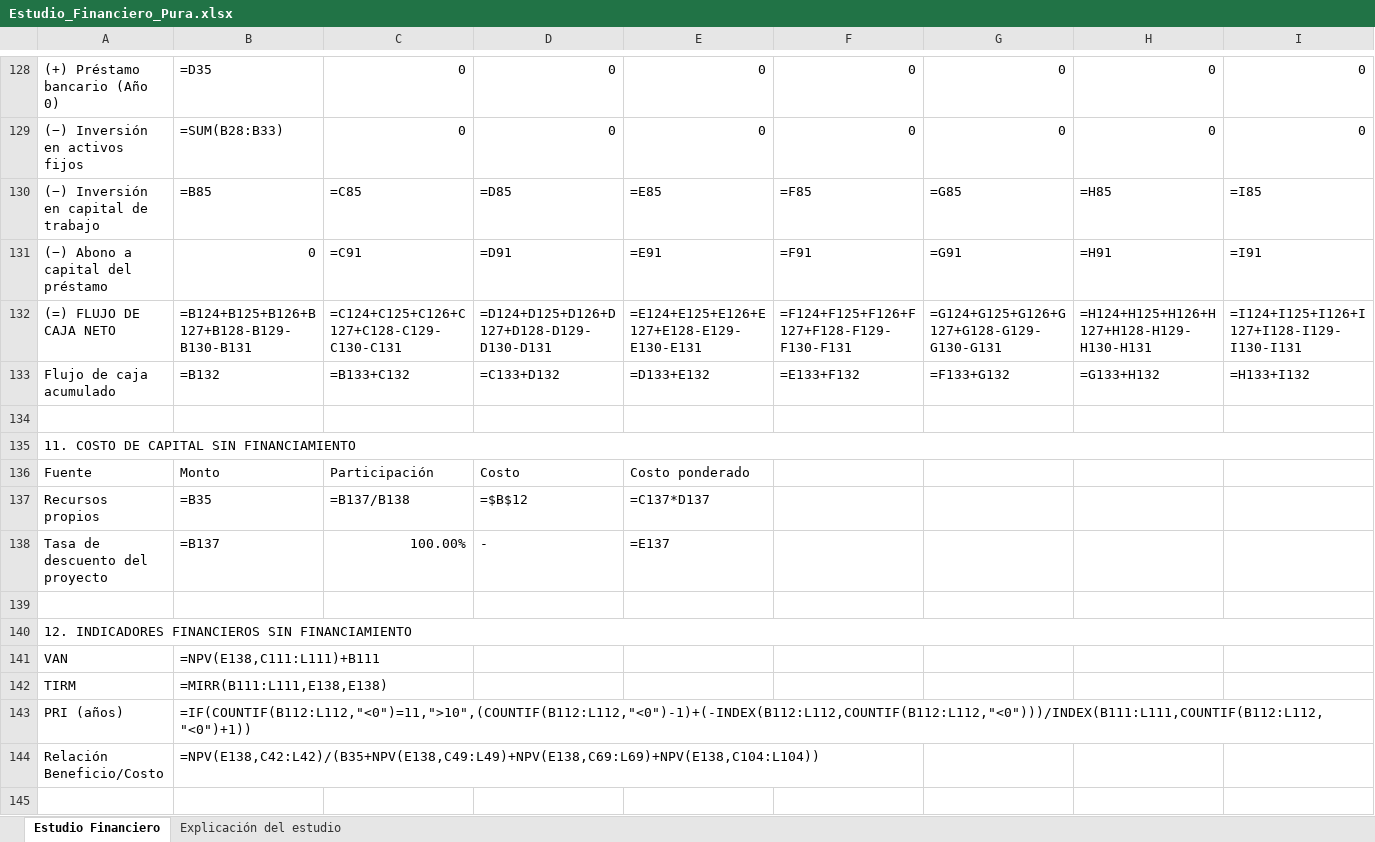
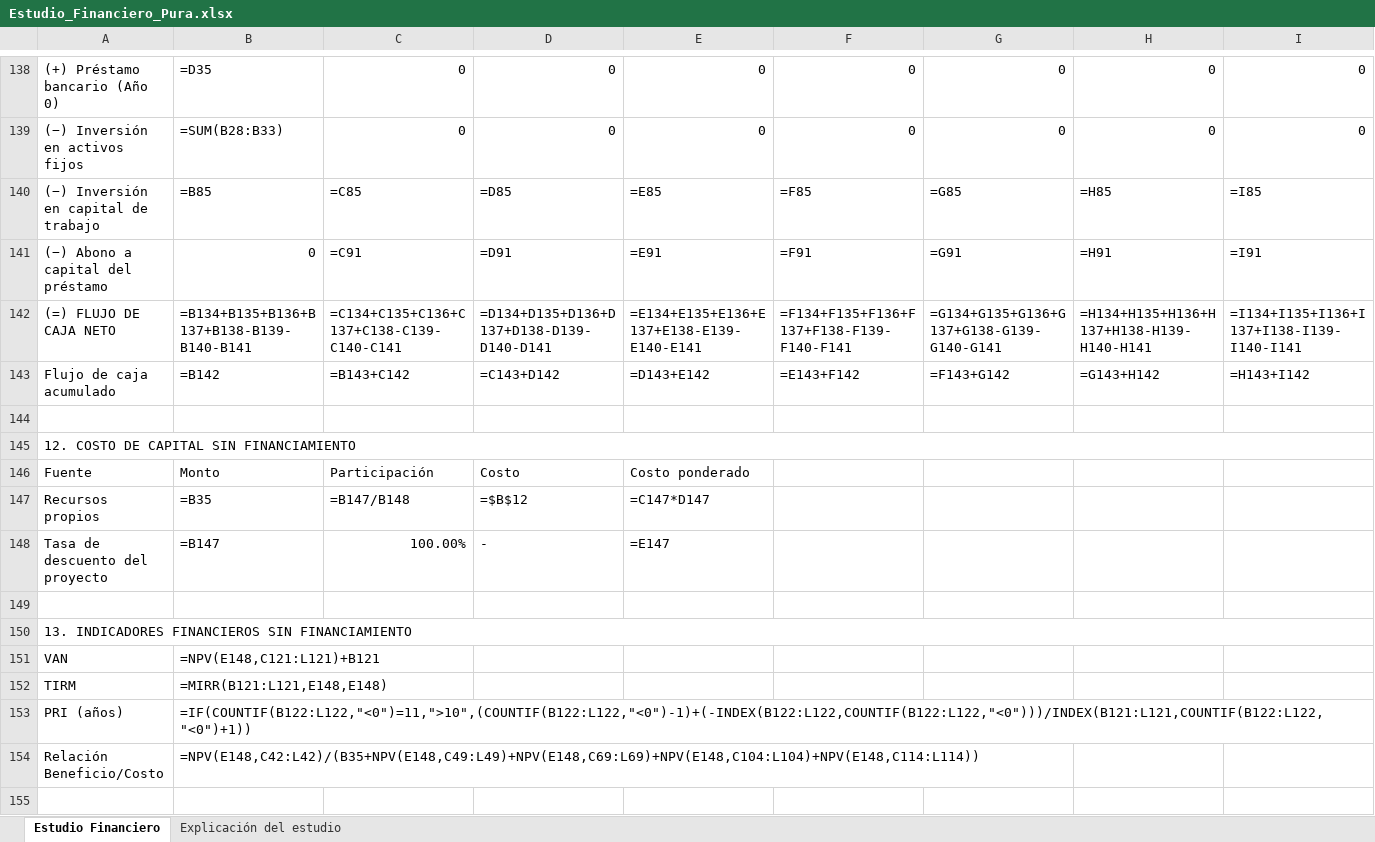
Before and after one commit to pewez267-dot/Rangos, an Excel workbook: Estudio_Financiero_Pura.xlsx, sheet Estudio Financiero, drawn as a sheet; only a part is shown, gaps mark what is left out; values as stored, in another font and other column widths than the file's, no cell formats; formulas without a stored value are shown as written; addresses are those after the commit; the diff covers the shown part only; the diff names each change by its address in the sheet, - before the commit and + after, or states it on an @@ line.

```diff
--- a/Estudio_Financiero_Pura.xlsx (sheet Estudio Financiero)
+++ b/Estudio_Financiero_Pura.xlsx (sheet Estudio Financiero)
-B142: =B124+B125+B126+B127+B128-B129-B130-B131
+B142: =B134+B135+B136+B137+B138-B139-B140-B141
-C142: =C124+C125+C126+C127+C128-C129-C130-C131
+C142: =C134+C135+C136+C137+C138-C139-C140-C141
-D142: =D124+D125+D126+D127+D128-D129-D130-D131
+D142: =D134+D135+D136+D137+D138-D139-D140-D141
-E142: =E124+E125+E126+E127+E128-E129-E130-E131
+E142: =E134+E135+E136+E137+E138-E139-E140-E141
-F142: =F124+F125+F126+F127+F128-F129-F130-F131
+F142: =F134+F135+F136+F137+F138-F139-F140-F141
-G142: =G124+G125+G126+G127+G128-G129-G130-G131
+G142: =G134+G135+G136+G137+G138-G139-G140-G141
-H142: =H124+H125+H126+H127+H128-H129-H130-H131
+H142: =H134+H135+H136+H137+H138-H139-H140-H141
-I142: =I124+I125+I126+I127+I128-I129-I130-I131
+I142: =I134+I135+I136+I137+I138-I139-I140-I141
-B143: =B132
+B143: =B142
-C143: =B133+C132
+C143: =B143+C142
-D143: =C133+D132
+D143: =C143+D142
-E143: =D133+E132
+E143: =D143+E142
-F143: =E133+F132
+F143: =E143+F142
-G143: =F133+G132
+G143: =F143+G142
-H143: =G133+H132
+H143: =G143+H142
-I143: =H133+I132
+I143: =H143+I142
-A145: 11. COSTO DE CAPITAL SIN FINANCIAMIENTO
+A145: 12. COSTO DE CAPITAL SIN FINANCIAMIENTO
-C147: =B137/B138
+C147: =B147/B148
-E147: =C137*D137
+E147: =C147*D147
-B148: =B137
+B148: =B147
-E148: =E137
+E148: =E147
-A150: 12. INDICADORES FINANCIEROS…
+A150: 13. INDICADORES FINANCIEROS…
-B151: =NPV(E138,C111:L111)+B111
+B151: =NPV(E148,C121:L121)+B121
-B152: =MIRR(B111:L111,E138,E138)
+B152: =MIRR(B121:L121,E148,E148)
-B153: =IF(COUNTIF(B112:L112,"<0")=11,">10",(COUNTIF(B112:L112,"<0")-1)+(-INDEX(B112:L112,COUNTIF(B112:L112,"<0")))/INDEX(B111:L111,COUNTIF(B112:L112,"<0")+1))
+B153: =IF(COUNTIF(B122:L122,"<0")=11,">10",(COUNTIF(B122:L122,"<0")-1)+(-INDEX(B122:L122,COUNTIF(B122:L122,"<0")))/INDEX(B121:L121,COUNTIF(B122:L122,"<0")+1))
-B154: =NPV(E138,C42:L42)/(B35+NPV(E138,C49:L49)+NPV(E138,C69:L69)+NPV(E138,C104:L104))
+B154: =NPV(E148,C42:L42)/(B35+NPV(E148,C49:L49)+NPV(E148,C69:L69)+NPV(E148,C104:L104)+NPV(E148,C114:L114))
```
Also changed, not shown: 10 added rows, 4 removed rows, 135 edited cells and merged cells elsewhere in this sheet, sheet Explicación del estudio, cell formats.
